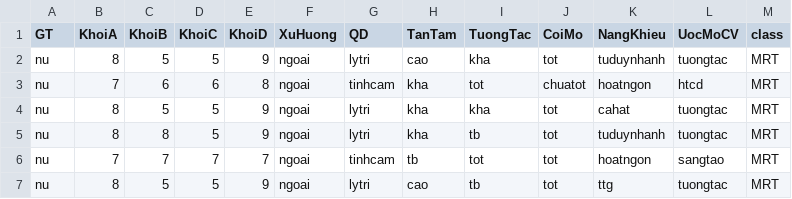
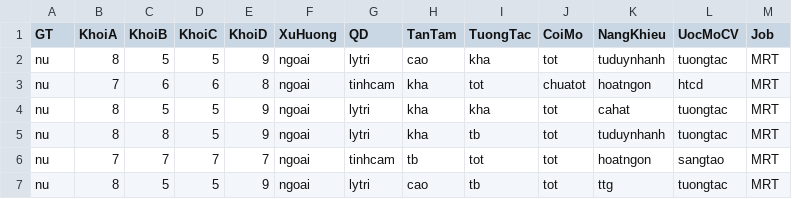
Before and after one commit to BanyxNguyen/CSDLPT_MaterialManager, a CSV file: Data/DataMining.csv, drawn as a sheet; only a part is shown.

Commit message:
done 2

```diff
--- a/Data/DataMining.csv
+++ b/Data/DataMining.csv
@@ -1,2 +1,2 @@
-GT,KhoiA,KhoiB,KhoiC,KhoiD,XuHuong,QD,TanTam,TuongTac,CoiMo,NangKhieu,UocMoCV,class
+GT,KhoiA,KhoiB,KhoiC,KhoiD,XuHuong,QD,TanTam,TuongTac,CoiMo,NangKhieu,UocMoCV,Job
 nu,8,5,5,9,ngoai,lytri,cao,kha,tot,tuduynhanh,tuongtac,MRT
```
